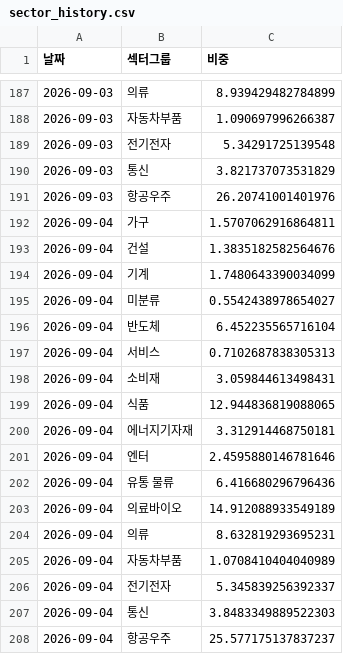
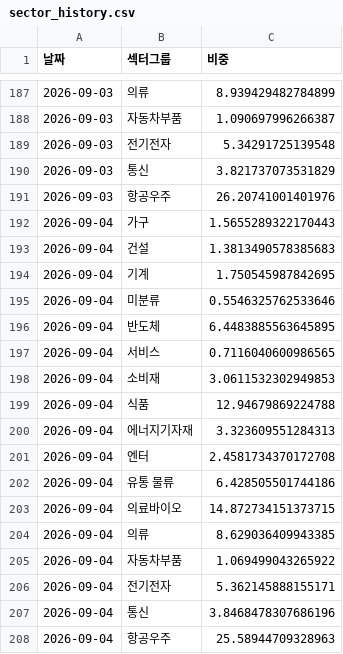
Before and after one commit to frel7022-png/Ochestration, a CSV file: sector_history.csv, drawn as a sheet; only a part is shown, gaps mark what is left out.

```diff
--- a/sector_history.csv
+++ b/sector_history.csv
@@ -191,18 +191,18 @@
 2026-09-03,항공우주,26.20741001401976
-2026-09-04,가구,1.5707062916864811
-2026-09-04,건설,1.3835182582564676
-2026-09-04,기계,1.7480643390034099
-2026-09-04,미분류,0.5542438978654027
-2026-09-04,반도체,6.452235565716104
-2026-09-04,서비스,0.7102687838305313
-2026-09-04,소비재,3.059844613498431
-2026-09-04,식품,12.944836819088065
-2026-09-04,에너지기자재,3.312914468750181
-2026-09-04,엔터,2.4595880146781646
-2026-09-04,유통 물류,6.416680296796436
-2026-09-04,의료바이오,14.912088933549189
-2026-09-04,의류,8.632819293695231
-2026-09-04,자동차부품,1.0708410404040989
-2026-09-04,전기전자,5.345839256392337
-2026-09-04,통신,3.8483349889522303
-2026-09-04,항공우주,25.577175137837237
+2026-09-04,가구,1.5655289322170443
+2026-09-04,건설,1.3813490578385683
+2026-09-04,기계,1.750545987842695
+2026-09-04,미분류,0.5546325762533646
+2026-09-04,반도체,6.4483885563645895
+2026-09-04,서비스,0.7116040600986565
+2026-09-04,소비재,3.0611532302949853
+2026-09-04,식품,12.94679869224788
+2026-09-04,에너지기자재,3.323609551284313
+2026-09-04,엔터,2.4581734370172708
+2026-09-04,유통 물류,6.428505501744186
+2026-09-04,의료바이오,14.872734151373715
+2026-09-04,의류,8.629036409943385
+2026-09-04,자동차부품,1.069499043265922
+2026-09-04,전기전자,5.362145888155171
+2026-09-04,통신,3.8468478307686196
+2026-09-04,항공우주,25.58944709328963
```
Also changed, not shown: asset_history.csv, dom_asset_history.csv, 6 other files.
